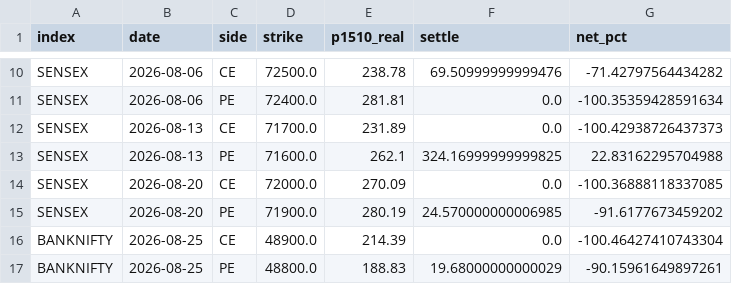
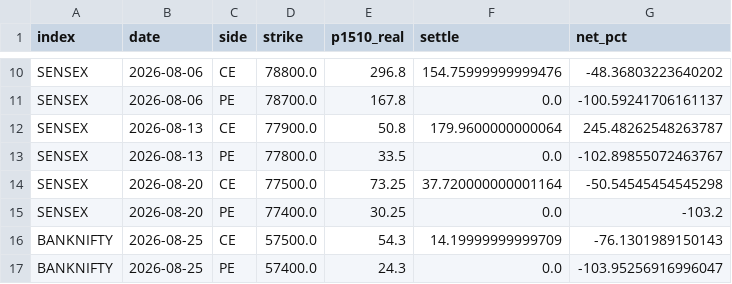
Before and after one commit to pdewanganadv1-dot/Trading_news, a CSV file: expiry_edge/outputs/cas_month/real_auction_lottery.csv, drawn as a sheet; only a part is shown, gaps mark what is left out; the diff covers the shown part only; the diff names each change by its address in the sheet, - before the commit and + after, or states it on an @@ line.

```diff
--- a/expiry_edge/outputs/cas_month/real_auction_lottery.csv
+++ b/expiry_edge/outputs/cas_month/real_auction_lottery.csv
-D10 (strike): 72500.0
+D10 (strike): 78800.0
-E10 (p1510_real): 238.78
+E10 (p1510_real): 296.8
-F10 (settle): 69.50999999999476
+F10 (settle): 154.75999999999476
-G10 (net_pct): -71.42797564434282
+G10 (net_pct): -48.36803223640202
-D11 (strike): 72400.0
+D11 (strike): 78700.0
-E11 (p1510_real): 281.81
+E11 (p1510_real): 167.8
-G11 (net_pct): -100.35359428591634
+G11 (net_pct): -100.59241706161137
-D12 (strike): 71700.0
+D12 (strike): 77900.0
-E12 (p1510_real): 231.89
+E12 (p1510_real): 50.8
-F12 (settle): 0.0
+F12 (settle): 179.9600000000064
-G12 (net_pct): -100.42938726437373
+G12 (net_pct): 245.48262548263787
-D13 (strike): 71600.0
+D13 (strike): 77800.0
-E13 (p1510_real): 262.1
+E13 (p1510_real): 33.5
-F13 (settle): 324.16999999999825
+F13 (settle): 0.0
-G13 (net_pct): 22.83162295704988
+G13 (net_pct): -102.89855072463767
-D14 (strike): 72000.0
+D14 (strike): 77500.0
-E14 (p1510_real): 270.09
+E14 (p1510_real): 73.25
-F14 (settle): 0.0
+F14 (settle): 37.720000000001164
-G14 (net_pct): -100.36888118337085
+G14 (net_pct): -50.54545454545298
-D15 (strike): 71900.0
+D15 (strike): 77400.0
-E15 (p1510_real): 280.19
+E15 (p1510_real): 30.25
-F15 (settle): 24.570000000006985
+F15 (settle): 0.0
-G15 (net_pct): -91.6177673459202
+G15 (net_pct): -103.2
-D16 (strike): 48900.0
+D16 (strike): 57500.0
-E16 (p1510_real): 214.39
+E16 (p1510_real): 54.3
-F16 (settle): 0.0
+F16 (settle): 14.19999999999709
-G16 (net_pct): -100.46427410743304
+G16 (net_pct): -76.1301989150143
-D17 (strike): 48800.0
+D17 (strike): 57400.0
-E17 (p1510_real): 188.83
+E17 (p1510_real): 24.3
-F17 (settle): 19.68000000000029
+F17 (settle): 0.0
-G17 (net_pct): -90.15961649897261
+G17 (net_pct): -103.95256916996047
```
Also changed, not shown: 29 edited cells elsewhere in this file, expiry_edge/outputs/cas_month/real_calibration.csv, expiry_edge/outputs/cas_month/real_signals.csv, 42 other files.
